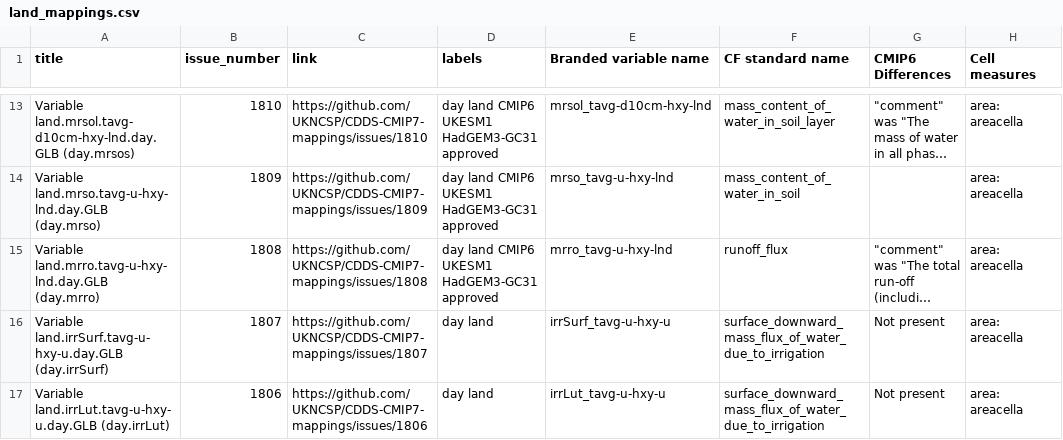
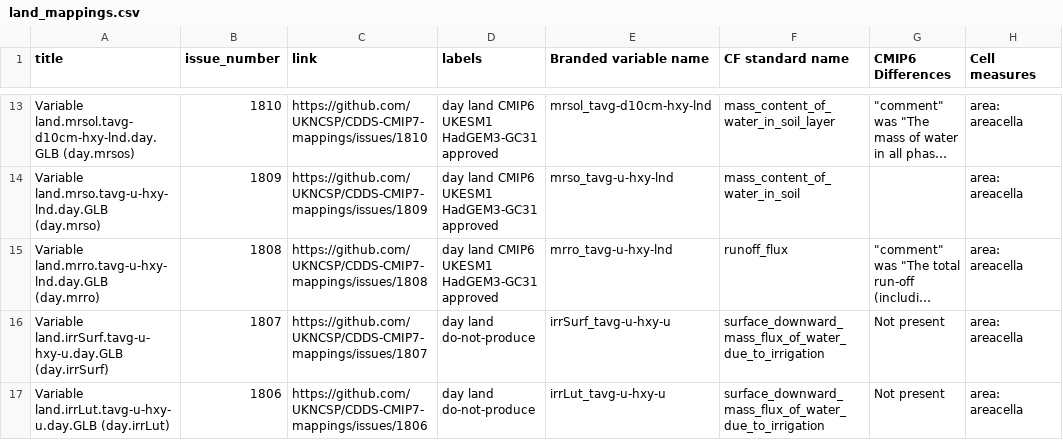
Before and after one commit to UKNCSP/CDDS-CMIP7-mappings, a CSV file: data/land_mappings.csv, drawn as a sheet; only a part is shown, gaps mark what is left out; long unchanged cells end in …; the diff covers the shown part only; the diff names each change by its address in the sheet, - before the commit and + after, or states it on an @@ line.

```diff
--- a/data/land_mappings.csv
+++ b/data/land_mappings.csv
-D16:D17 (labels): day land
+D16:D17 (labels): day land do-not-produce
```
Also changed, not shown: 12 edited cells elsewhere in this file, data/land_mappings_new.csv, data/stash.csv, 2 other files.
